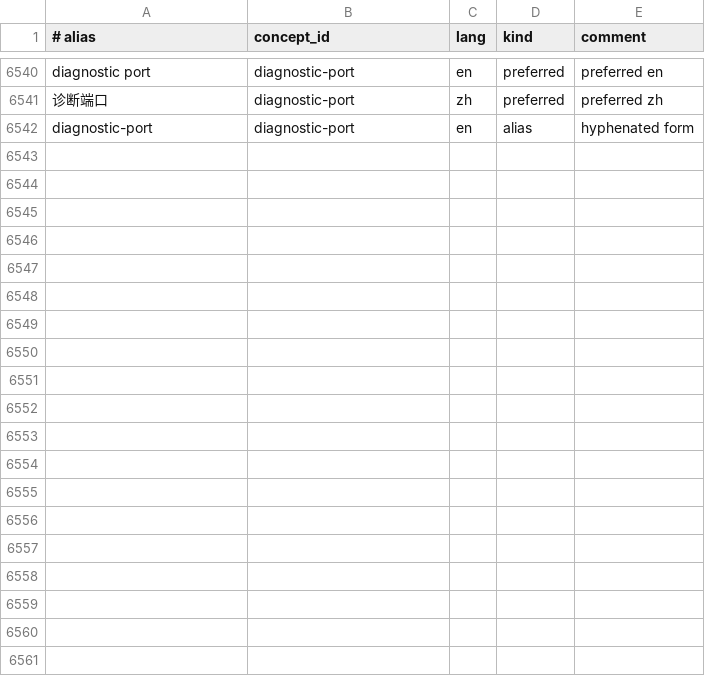
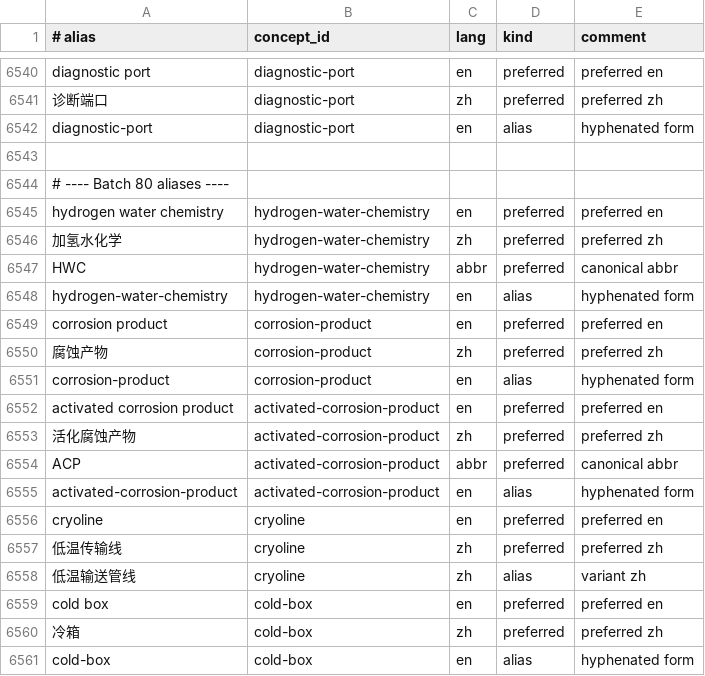
Before and after one commit to zxkjack123/fusion-terms, a TSV file: terms/registry/aliases.tsv, drawn as a sheet; only a part is shown, gaps mark what is left out; the diff covers the shown part only.

Commit message:
[Plan: expand-registry-batch6] Task 3.1: Batch 80 三表追加
- Appended Batch 80 concepts, aliases, and evidence entries

- Validated registry counts and batch6 acceptance checks

- All acceptance criteria passed

```diff
--- a/terms/registry/aliases.tsv
+++ b/terms/registry/aliases.tsv
@@ -6542 +6542,20 @@ diagnostic port	diagnostic-port	en	preferred	preferred en
 diagnostic-port	diagnostic-port	en	alias	hyphenated form
+
+# ---- Batch 80 aliases ----
+hydrogen water chemistry	hydrogen-water-chemistry	en	preferred	preferred en
+加氢水化学	hydrogen-water-chemistry	zh	preferred	preferred zh
+HWC	hydrogen-water-chemistry	abbr	preferred	canonical abbr
+hydrogen-water-chemistry	hydrogen-water-chemistry	en	alias	hyphenated form
+corrosion product	corrosion-product	en	preferred	preferred en
+腐蚀产物	corrosion-product	zh	preferred	preferred zh
+corrosion-product	corrosion-product	en	alias	hyphenated form
+activated corrosion product	activated-corrosion-product	en	preferred	preferred en
+活化腐蚀产物	activated-corrosion-product	zh	preferred	preferred zh
+ACP	activated-corrosion-product	abbr	preferred	canonical abbr
+activated-corrosion-product	activated-corrosion-product	en	alias	hyphenated form
+cryoline	cryoline	en	preferred	preferred en
+低温传输线	cryoline	zh	preferred	preferred zh
+低温输送管线	cryoline	zh	alias	variant zh
+cold box	cold-box	en	preferred	preferred en
+冷箱	cold-box	zh	preferred	preferred zh
+cold-box	cold-box	en	alias	hyphenated form
```
Also changed, not shown: 19 added rows elsewhere in this file, terms/registry/concepts.tsv, terms/registry/evidence.tsv, 1 other file.
